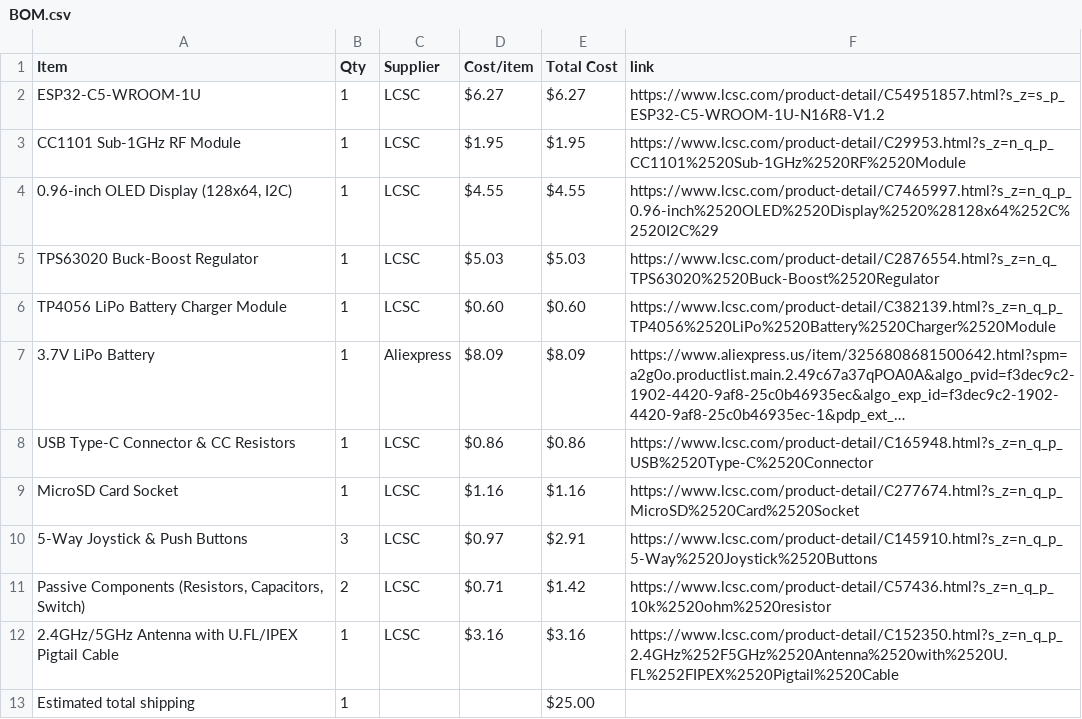
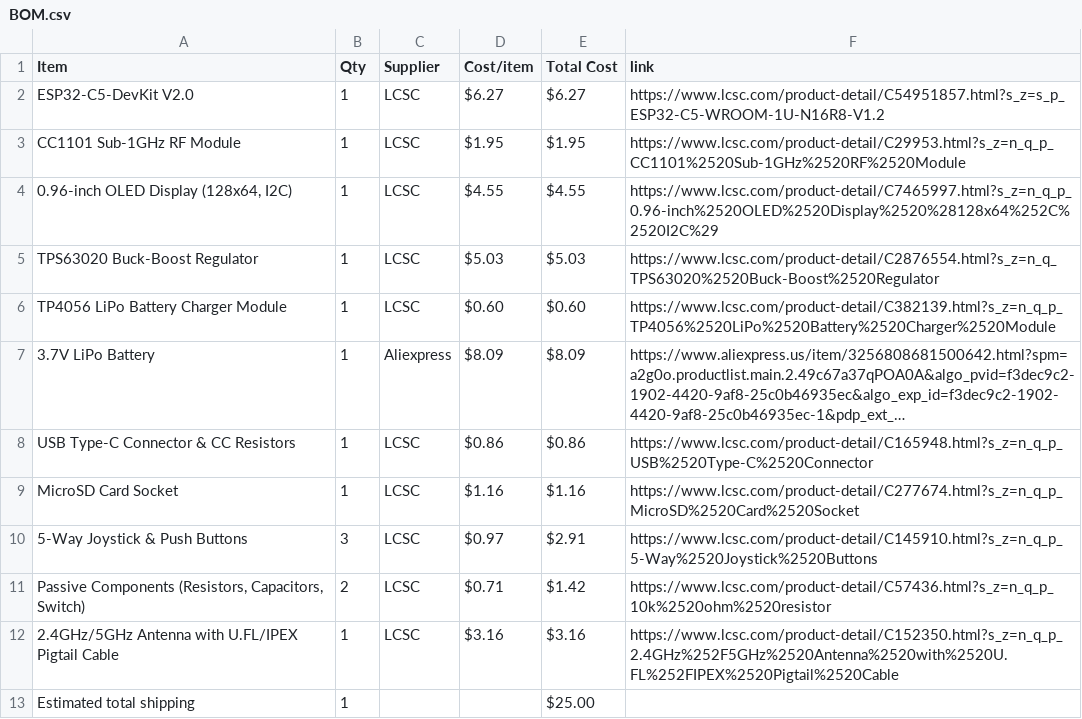
Before and after one commit to itsnobel/AeroDeck, a CSV file: BOM.csv, drawn as a sheet; long unchanged cells end in ….

Commit message:
Sync AeroDeck from Half Life

```diff
--- a/BOM.csv
+++ b/BOM.csv
@@ -1,3 +1,3 @@
 Item,Qty,Supplier,Cost/item,Total Cost,link
-ESP32-C5-WROOM-1U,1,LCSC,$6.27,$6.27,https://www.lcsc.com/product-detail/C54951857.html?s_z=s_p_ESP32-C5-WROOM-1U-N16R8-V1.2
+ESP32-C5-DevKit V2.0,1,LCSC,$6.27,$6.27,https://www.lcsc.com/product-detail/C54951857.html?s_z=s_p_ESP32-C5-WROOM-1U-N16R8-V1.2
 CC1101 Sub-1GHz RF Module,1,LCSC,$1.95,$1.95,https://www.lcsc.com/product-detail/C29953.html?s_z=n_q_p_CC1101%2520Sub-1GHz%2520RF%2520Module
```
